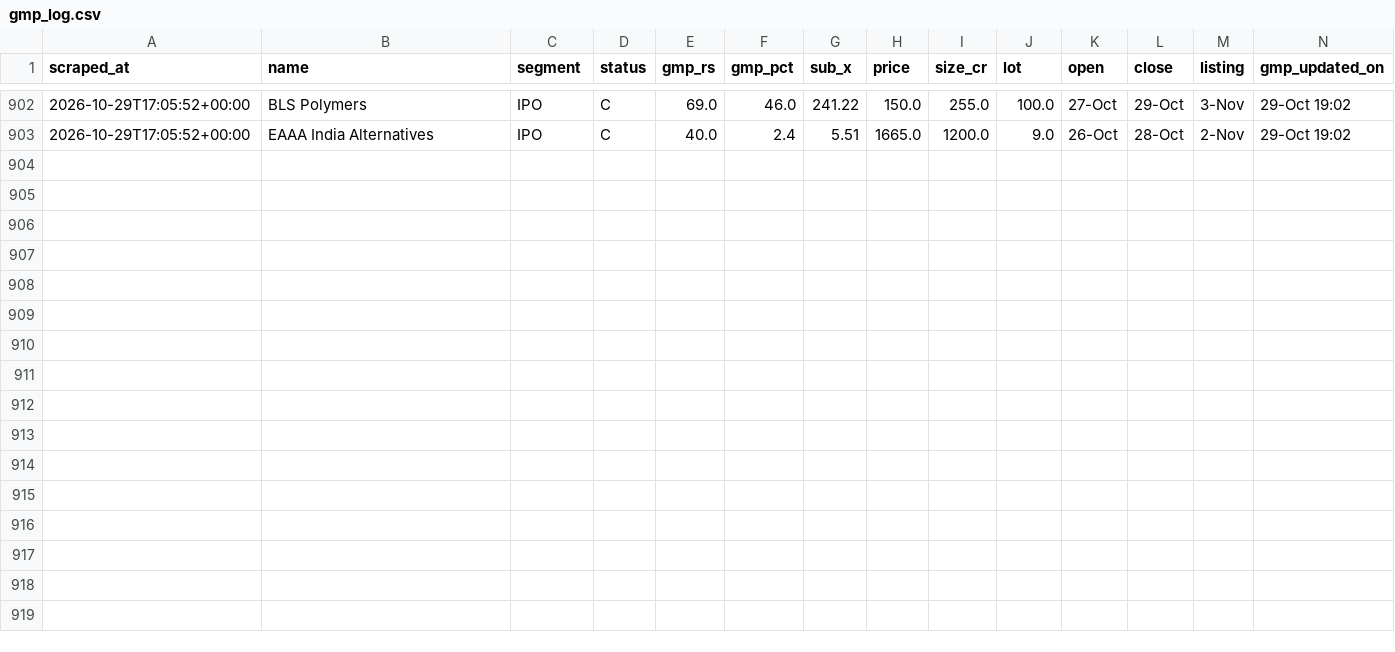
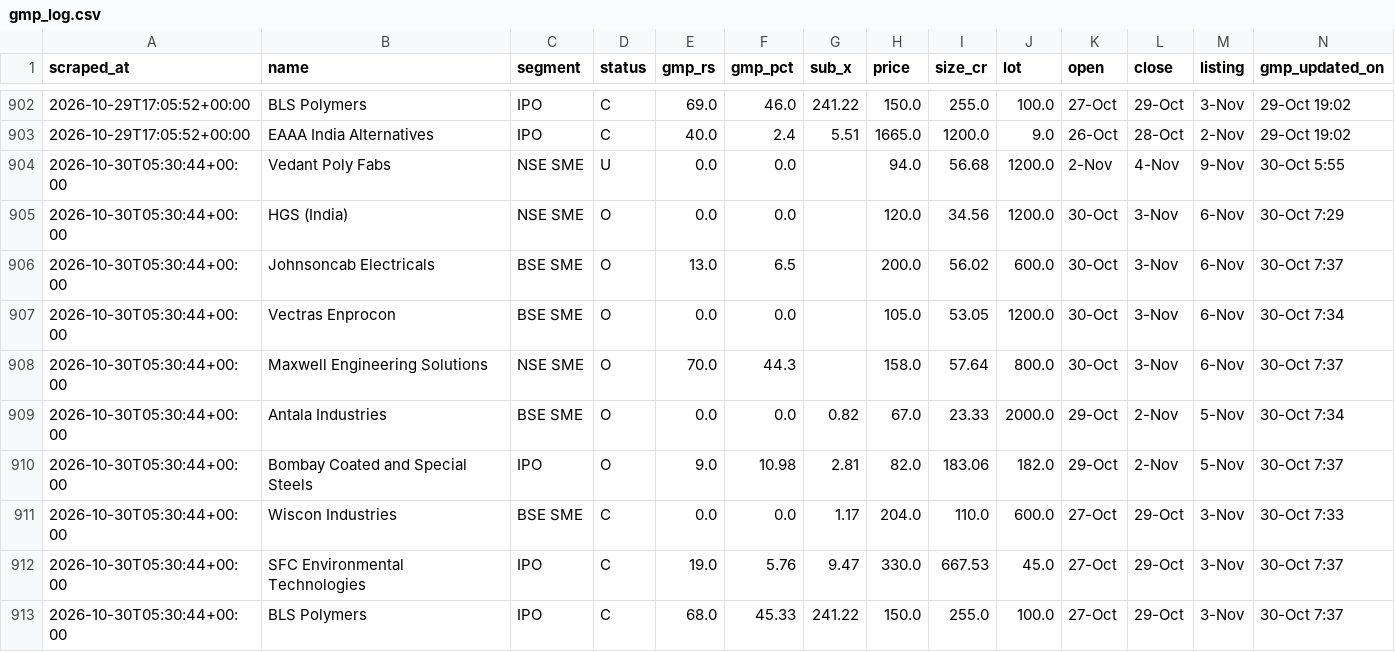
Before and after one commit to NipunRaj96/ipo-agent, a CSV file: data/gmp_log.csv, drawn as a sheet; only a part is shown, gaps mark what is left out.

```diff
--- a/data/gmp_log.csv
+++ b/data/gmp_log.csv
@@ -903 +903,11 @@ scraped_at,name,segment,status,gmp_rs,gmp_pct,sub_x,price,size_cr,lot,open,close
 2026-10-29T17:05:52+00:00,EAAA India Alternatives,IPO,C,40.0,2.4,5.51,1665.0,1200.0,9.0,26-Oct,28-Oct,2-Nov,29-Oct 19:02
+2026-10-30T05:30:44+00:00,Vedant Poly Fabs,NSE SME,U,0.0,0.0,,94.0,56.68,1200.0,2-Nov,4-Nov,9-Nov,30-Oct 5:55
+2026-10-30T05:30:44+00:00,HGS (India),NSE SME,O,0.0,0.0,,120.0,34.56,1200.0,30-Oct,3-Nov,6-Nov,30-Oct 7:29
+2026-10-30T05:30:44+00:00,Johnsoncab Electricals,BSE SME,O,13.0,6.5,,200.0,56.02,600.0,30-Oct,3-Nov,6-Nov,30-Oct 7:37
+2026-10-30T05:30:44+00:00,Vectras Enprocon,BSE SME,O,0.0,0.0,,105.0,53.05,1200.0,30-Oct,3-Nov,6-Nov,30-Oct 7:34
+2026-10-30T05:30:44+00:00,Maxwell Engineering Solutions,NSE SME,O,70.0,44.3,,158.0,57.64,800.0,30-Oct,3-Nov,6-Nov,30-Oct 7:37
+2026-10-30T05:30:44+00:00,Antala Industries,BSE SME,O,0.0,0.0,0.82,67.0,23.33,2000.0,29-Oct,2-Nov,5-Nov,30-Oct 7:34
+2026-10-30T05:30:44+00:00,Bombay Coated and Special Steels,IPO,O,9.0,10.98,2.81,82.0,183.06,182.0,29-Oct,2-Nov,5-Nov,30-Oct 7:37
+2026-10-30T05:30:44+00:00,Wiscon Industries,BSE SME,C,0.0,0.0,1.17,204.0,110.0,600.0,27-Oct,29-Oct,3-Nov,30-Oct 7:33
+2026-10-30T05:30:44+00:00,SFC Environmental Technologies,IPO,C,19.0,5.76,9.47,330.0,667.53,45.0,27-Oct,29-Oct,3-Nov,30-Oct 7:37
+2026-10-30T05:30:44+00:00,BLS Polymers,IPO,C,68.0,45.33,241.22,150.0,255.0,100.0,27-Oct,29-Oct,3-Nov,30-Oct 7:37
```
Also changed, not shown: data/sub_log.csv.
